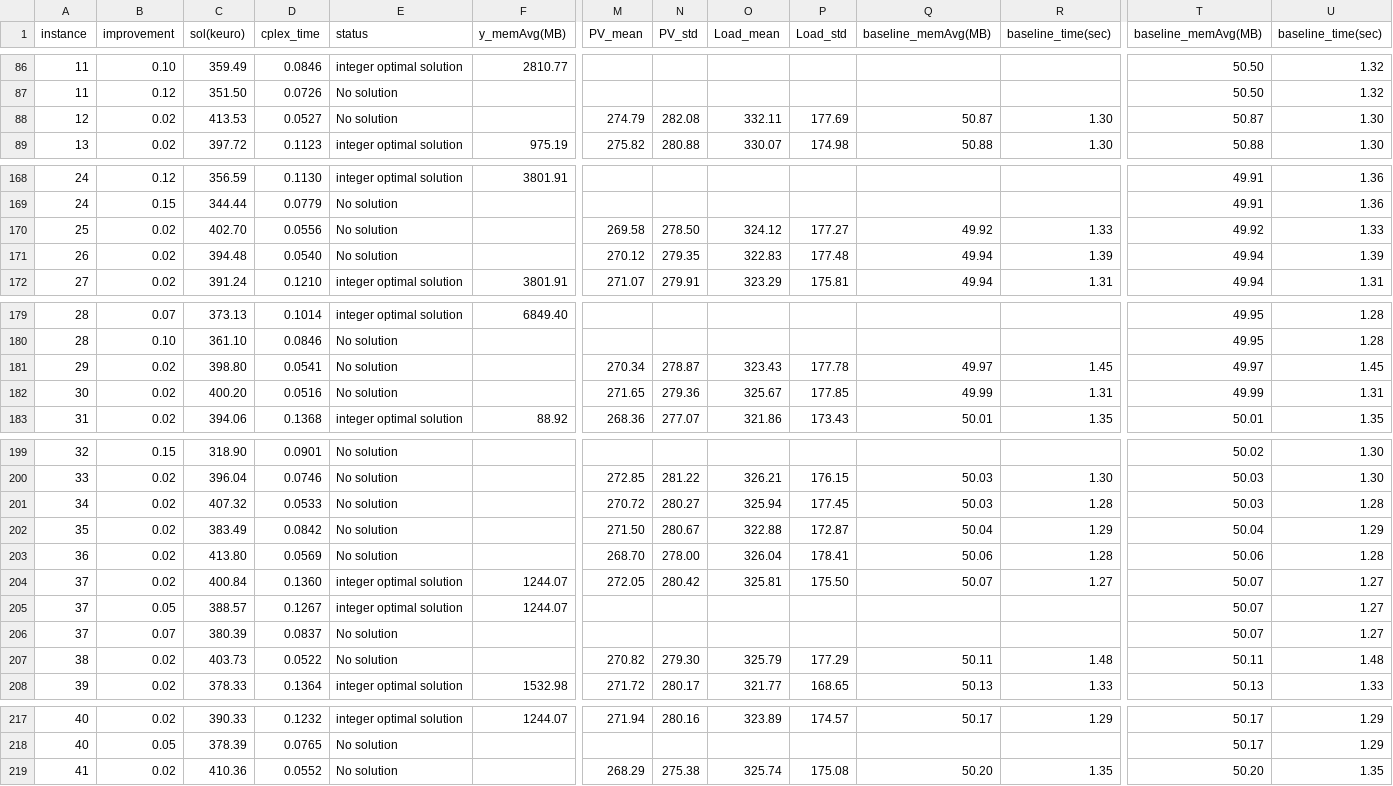
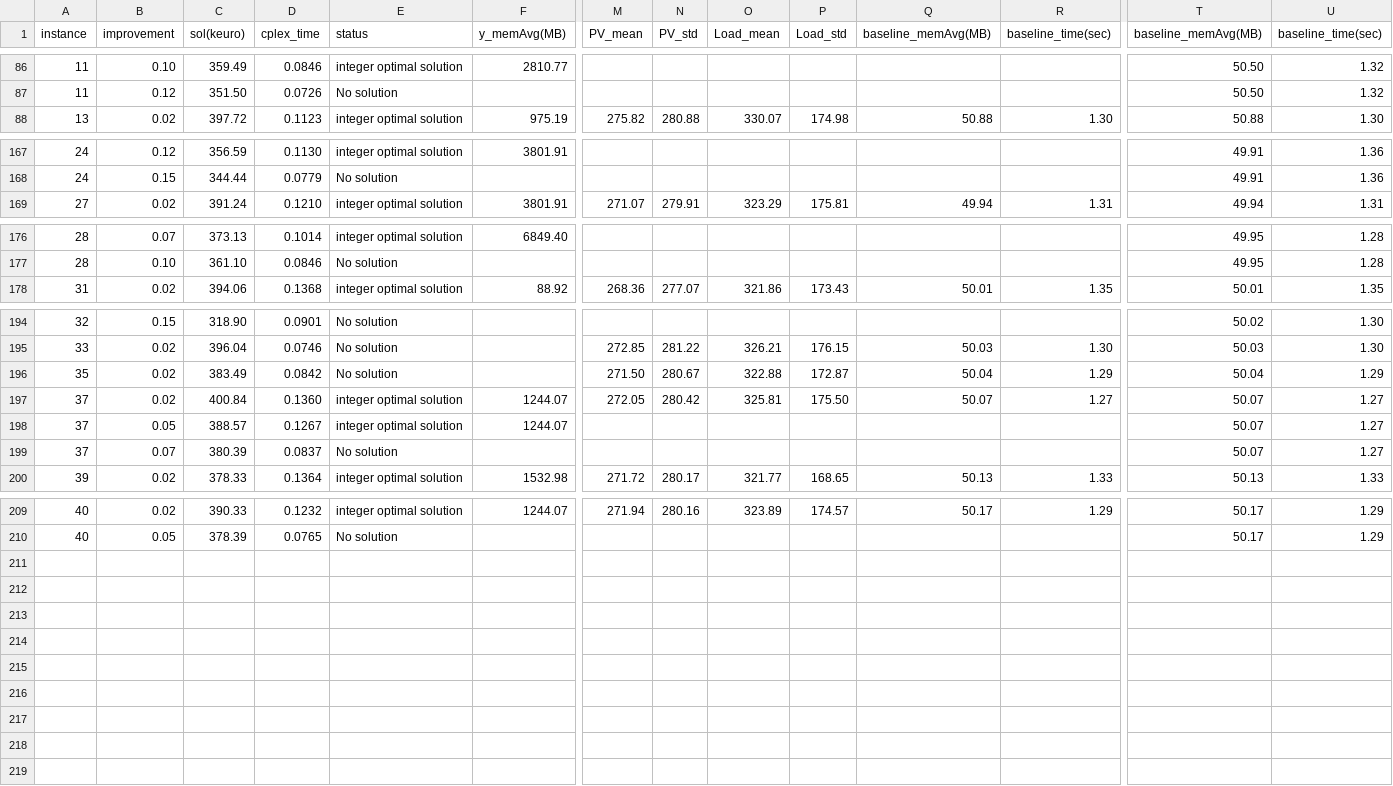
Before and after one commit to AndywinXp/HW_Dimensioning_for_OnlineAlgs, a CSV file: experimental_results/DT09/baseline_comparison.csv, drawn as a sheet; only a part is shown, gaps mark what is left out; rows hold the shown columns only; the diff names each change by its address in the sheet, - before the commit and + after, or states it on an @@ line.

```diff
--- a/experimental_results/DT09/baseline_comparison.csv
+++ b/experimental_results/DT09/baseline_comparison.csv
-row 88: 12 | 0.02 | 413.53 | 0.0527 | No solution |  | 274.79 | 282.08 | 332.11 | 177.69 | 50.87 | 1.30 | 50.87 | 1.30
-row 170: 25 | 0.02 | 402.70 | 0.0556 | No solution |  | 269.58 | 278.50 | 324.12 | 177.27 | 49.92 | 1.33 | 49.92 | 1.33
-row 171: 26 | 0.02 | 394.48 | 0.0540 | No solution |  | 270.12 | 279.35 | 322.83 | 177.48 | 49.94 | 1.39 | 49.94 | 1.39
-row 181: 29 | 0.02 | 398.80 | 0.0541 | No solution |  | 270.34 | 278.87 | 323.43 | 177.78 | 49.97 | 1.45 | 49.97 | 1.45
-row 182: 30 | 0.02 | 400.20 | 0.0516 | No solution |  | 271.65 | 279.36 | 325.67 | 177.85 | 49.99 | 1.31 | 49.99 | 1.31
-row 201: 34 | 0.02 | 407.32 | 0.0533 | No solution |  | 270.72 | 280.27 | 325.94 | 177.45 | 50.03 | 1.28 | 50.03 | 1.28
-row 203: 36 | 0.02 | 413.80 | 0.0569 | No solution |  | 268.70 | 278.00 | 326.04 | 178.41 | 50.06 | 1.28 | 50.06 | 1.28
-row 207: 38 | 0.02 | 403.73 | 0.0522 | No solution |  | 270.82 | 279.30 | 325.79 | 177.29 | 50.11 | 1.48 | 50.11 | 1.48
-row 219: 41 | 0.02 | 410.36 | 0.0552 | No solution |  | 268.29 | 275.38 | 325.74 | 175.08 | 50.20 | 1.35 | 50.20 | 1.35
```
Also changed, not shown: experimental_results/DT05/baseline_comparison.csv, experimental_results/DT11/baseline_comparison.csv, 2 other files.
